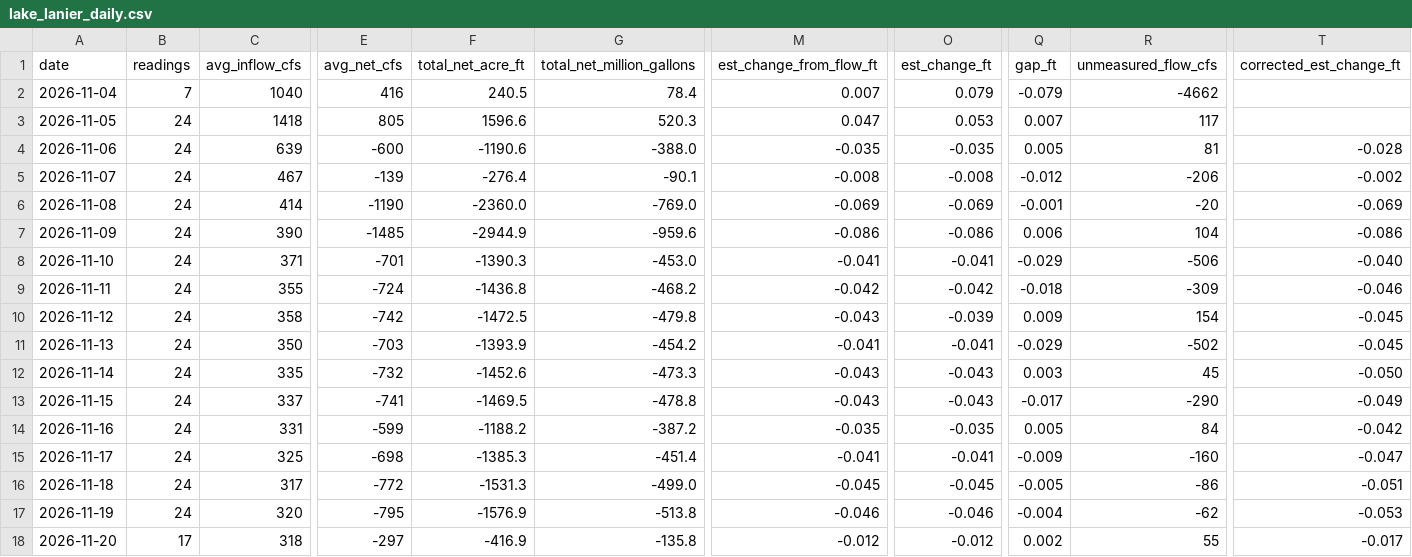
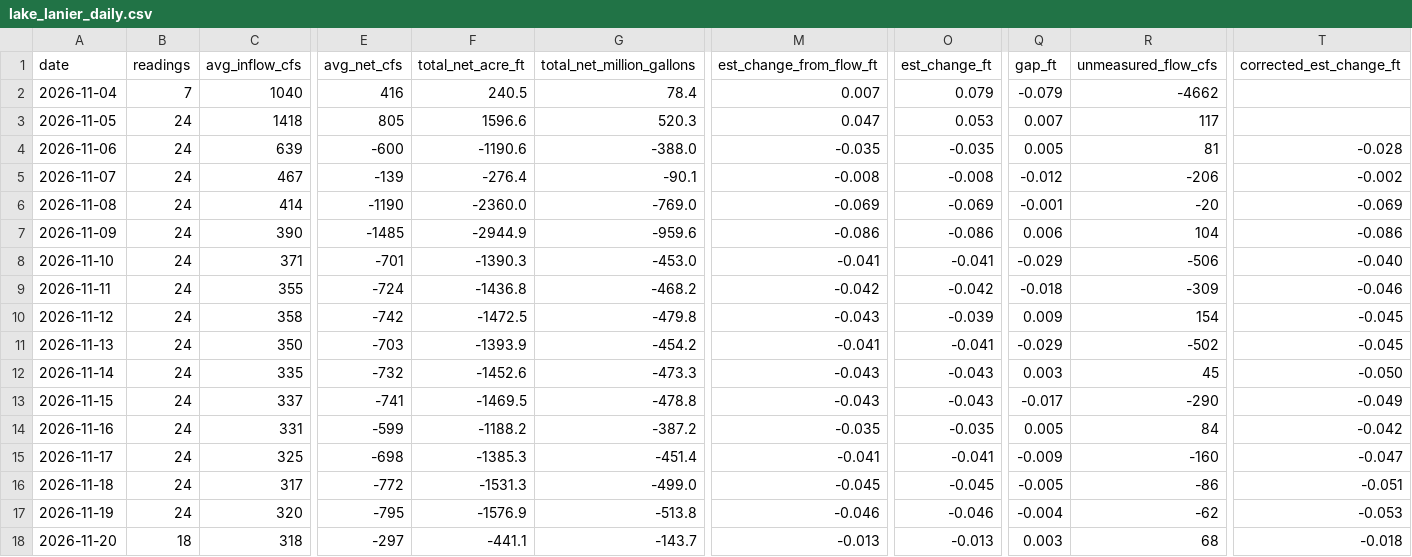
Before and after one commit to rjcanfield139-thwg/lake-lanier-logger, a CSV file: data/lake_lanier_daily.csv, drawn as a sheet; only a part is shown, gaps mark what is left out; the diff names each change by its address in the sheet, - before the commit and + after, or states it on an @@ line.

```diff
--- a/data/lake_lanier_daily.csv
+++ b/data/lake_lanier_daily.csv
-B18 (readings): 17
+B18 (readings): 18
-F18 (total_net_acre_ft): -416.9
+F18 (total_net_acre_ft): -441.1
-G18 (total_net_million_gallons): -135.8
+G18 (total_net_million_gallons): -143.7
-M18 (est_change_from_flow_ft): -0.012
+M18 (est_change_from_flow_ft): -0.013
-O18 (est_change_ft): -0.012
+O18 (est_change_ft): -0.013
-Q18 (gap_ft): 0.002
+Q18 (gap_ft): 0.003
-R18 (unmeasured_flow_cfs): 55
+R18 (unmeasured_flow_cfs): 68
-T18 (corrected_est_change_ft): -0.017
+T18 (corrected_est_change_ft): -0.018
```
Also changed, not shown: data/lake_lanier_log.csv.
